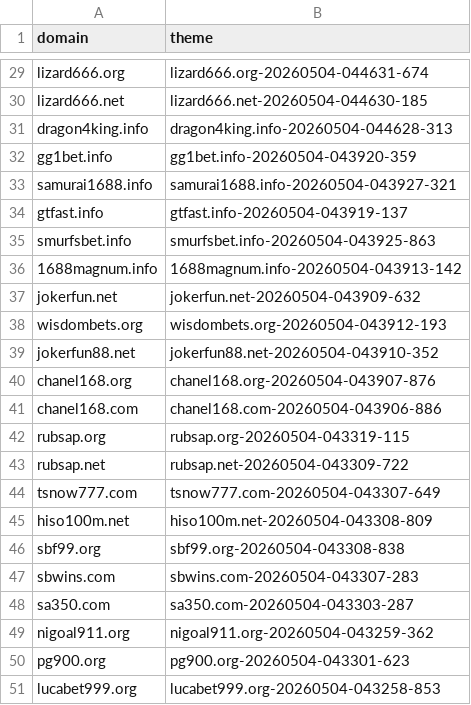
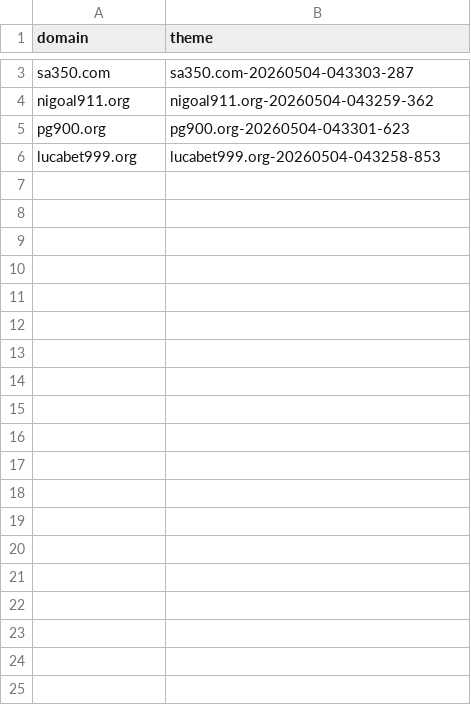
Before and after one commit to AnonymousVS/Website-Daily-Create, a CSV file: domains-config.csv, drawn as a sheet; only a part is shown, gaps mark what is left out; the diff covers the shown part only; the diff names each change by its address in the sheet, - before the commit and + after, or states it on an @@ line.

```diff
--- a/domains-config.csv
+++ b/domains-config.csv
-row 29: lizard666.org | lizard666.org-20260504-044631-674
-row 30: lizard666.net | lizard666.net-20260504-044630-185
-row 31: dragon4king.info | dragon4king.info-20260504-044628-313
-row 32: gg1bet.info | gg1bet.info-20260504-043920-359
-row 33: samurai1688.info | samurai1688.info-20260504-043927-321
-row 34: gtfast.info | gtfast.info-20260504-043919-137
-row 35: smurfsbet.info | smurfsbet.info-20260504-043925-863
-row 36: 1688magnum.info | 1688magnum.info-20260504-043913-142
-row 37: jokerfun.net | jokerfun.net-20260504-043909-632
-row 38: wisdombets.org | wisdombets.org-20260504-043912-193
-row 39: jokerfun88.net | jokerfun88.net-20260504-043910-352
-row 40: chanel168.org | chanel168.org-20260504-043907-876
-row 41: chanel168.com | chanel168.com-20260504-043906-886
-row 42: rubsap.org | rubsap.org-20260504-043319-115
-row 43: rubsap.net | rubsap.net-20260504-043309-722
-row 44: tsnow777.com | tsnow777.com-20260504-043307-649
-row 45: hiso100m.net | hiso100m.net-20260504-043308-809
-row 46: sbf99.org | sbf99.org-20260504-043308-838
-row 47: sbwins.com | sbwins.com-20260504-043307-283
```
Also changed, not shown: 26 removed rows elsewhere in this file.
